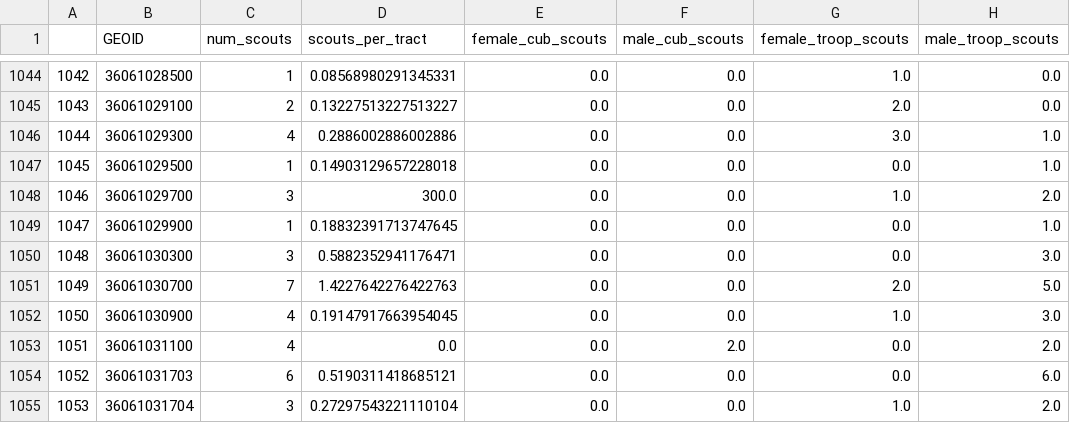
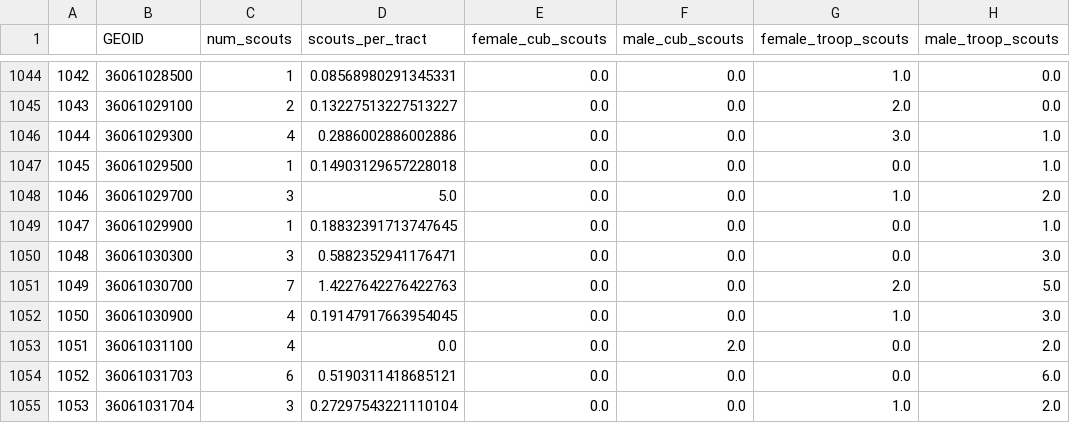
Before and after one commit to itskleb/densityviewer, a CSV file: ythcnt.csv, drawn as a sheet; only a part is shown, gaps mark what is left out; the diff names each change by its address in the sheet, - before the commit and + after, or states it on an @@ line.

Commit message:
Update ythcnt.csv

```diff
--- a/ythcnt.csv
+++ b/ythcnt.csv
-D1048 (scouts_per_tract): 300.0
+D1048 (scouts_per_tract): 5.0
```
